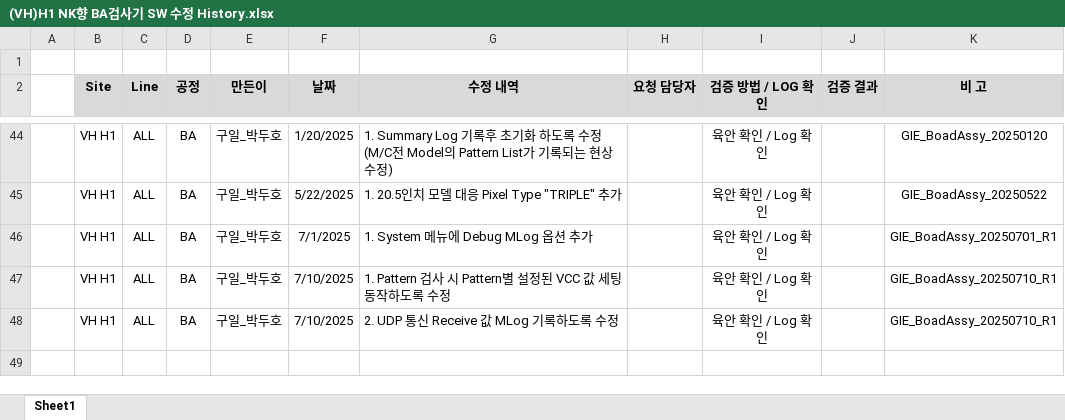
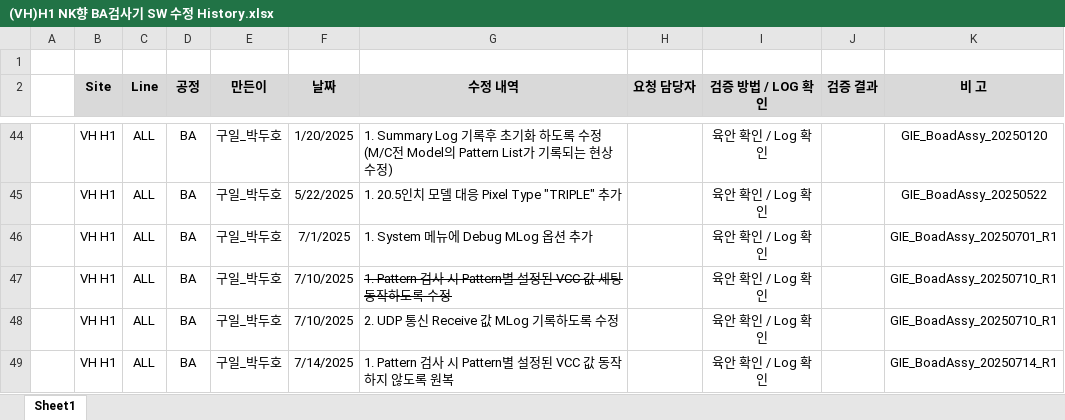
Before and after one commit to cuinanzhe85/GIE_BoadAssy, an Excel workbook: (VH)H1 NK향 BA검사기 SW 수정 History.xlsx, sheet Sheet1, drawn as a sheet; only a part is shown, gaps mark what is left out; values as stored, in another font and other column widths than the file's, no borders; charts and pictures not drawn; the diff names each change by its address in the sheet, - before the commit and + after, or states it on an @@ line.

Commit message:
1. Pattern 검사 시 Pattern별 설정된 VCC 값 동작하지 않도록 원복

```diff
--- a/(VH)H1 NK향 BA검사기 SW 수정 History.xlsx (sheet Sheet1)
+++ b/(VH)H1 NK향 BA검사기 SW 수정 History.xlsx (sheet Sheet1)
-G47 strikethrough: off
+G47 strikethrough: on
+row 49:  | VH H1 | ALL | BA | 구일_박두호 | 7/14/2025 | 1. Pattern 검사 시 Pattern별 설정된 VCC 값 동작하지 않도록 원복 |  | 육안 확인 / Log 확인 |  | GIE_BoadAssy_20250714_R1
```
Also changed, not shown: 16 other files.
